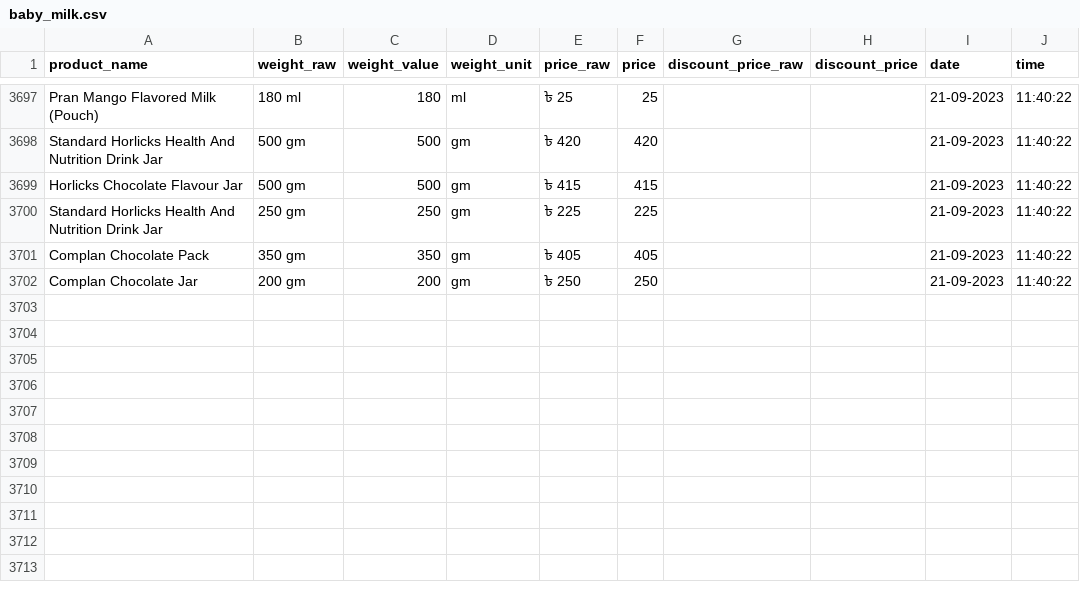
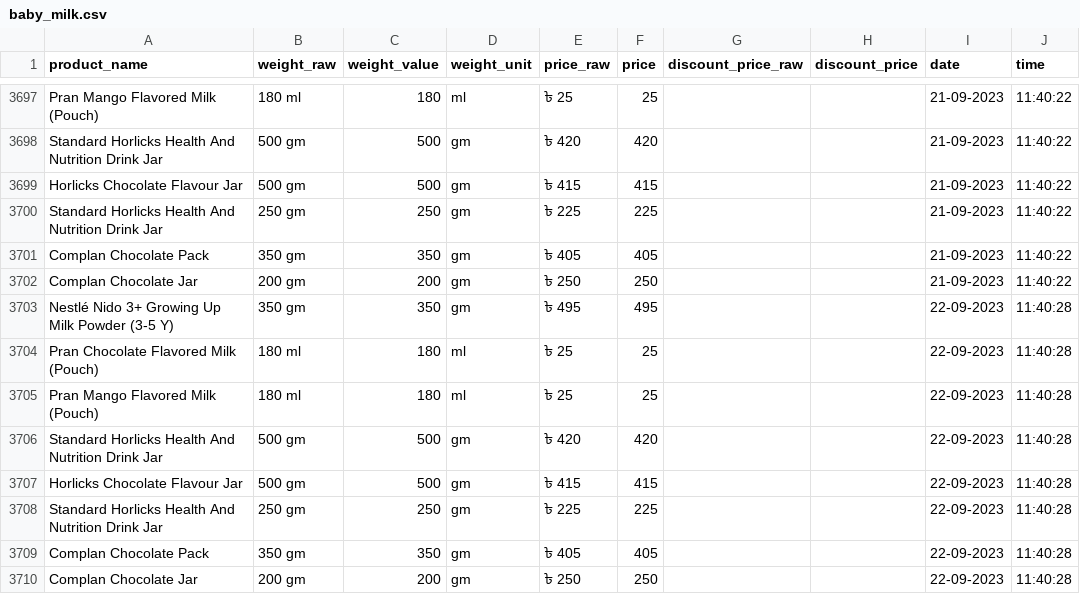
Before and after one commit to Shayokh144/Commodity_Price_Analysis_BD, a CSV file: data/price_data/baby_milk/baby_milk.csv, drawn as a sheet; only a part is shown, gaps mark what is left out.

```diff
--- a/data/price_data/baby_milk/baby_milk.csv
+++ b/data/price_data/baby_milk/baby_milk.csv
@@ -3702 +3702,9 @@ Complan Chocolate Pack,350 gm,350,gm,৳ 405,405,,,21-09-2023,11:40:22
 Complan Chocolate Jar,200 gm,200,gm,৳ 250,250,,,21-09-2023,11:40:22
+Nestlé Nido 3+ Growing Up Milk Powder (3-5 Y),350 gm,350,gm,৳ 495,495,,,22-09-2023,11:40:28
+Pran Chocolate Flavored Milk (Pouch),180 ml,180,ml,৳ 25,25,,,22-09-2023,11:40:28
+Pran Mango Flavored Milk (Pouch),180 ml,180,ml,৳ 25,25,,,22-09-2023,11:40:28
+Standard Horlicks Health And Nutrition Drink Jar,500 gm,500,gm,৳ 420,420,,,22-09-2023,11:40:28
+Horlicks Chocolate Flavour Jar,500 gm,500,gm,৳ 415,415,,,22-09-2023,11:40:28
+Standard Horlicks Health And Nutrition Drink Jar,250 gm,250,gm,৳ 225,225,,,22-09-2023,11:40:28
+Complan Chocolate Pack,350 gm,350,gm,৳ 405,405,,,22-09-2023,11:40:28
+Complan Chocolate Jar,200 gm,200,gm,৳ 250,250,,,22-09-2023,11:40:28
```
Also changed, not shown: data/price_data/diapars_smallest_size/diapars_smallest_size.csv, data/price_data/dried_fish/dried_fish.csv, 17 other files.
